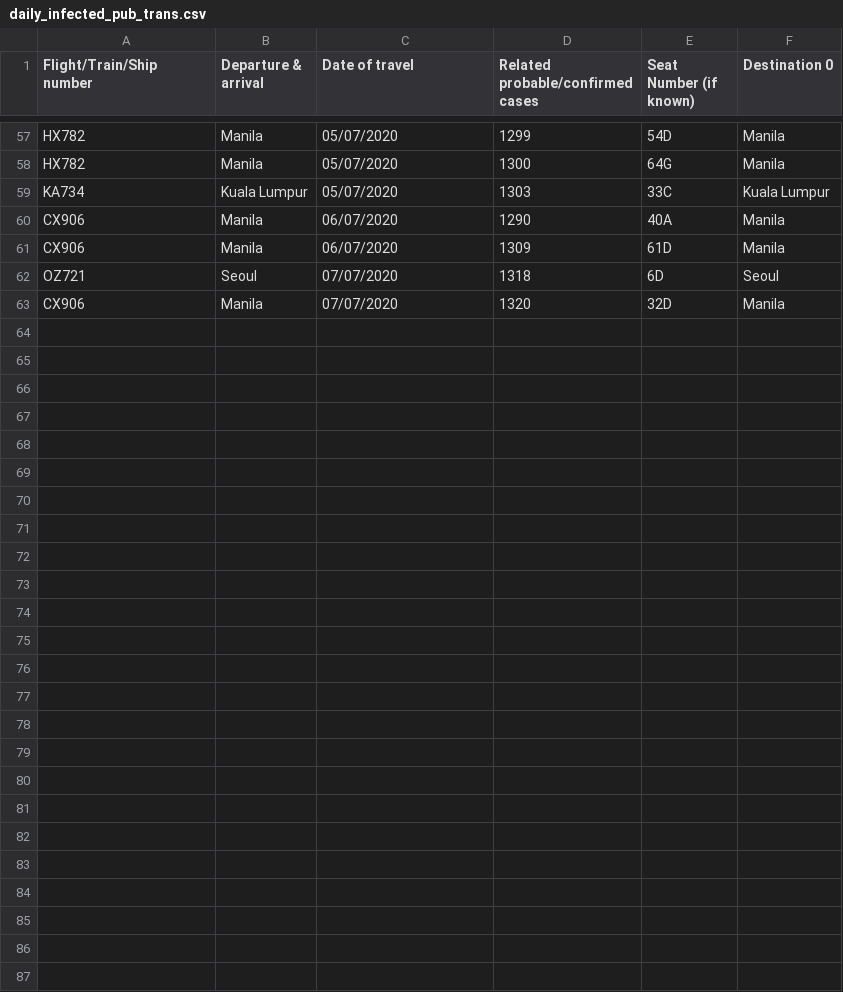
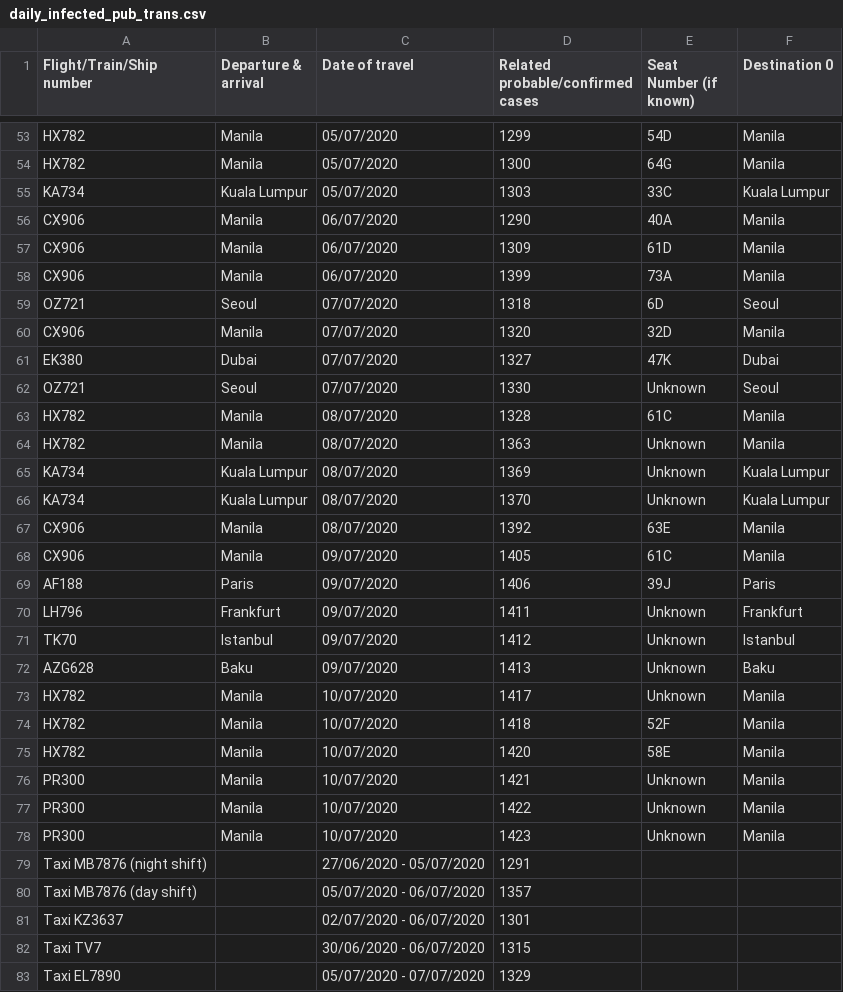
Before and after one commit to jerrypai0809/COVID_19, a CSV file: data/daily_infected_pub_trans.csv, drawn as a sheet; only a part is shown, gaps mark what is left out; the diff covers the shown part only; the diff names each change by its address in the sheet, - before the commit and + after, or states it on an @@ line.

```diff
--- a/data/daily_infected_pub_trans.csv
+++ b/data/daily_infected_pub_trans.csv
+row 58: CX906 | Manila | 06/07/2020 | 1399 | 73A | Manila
+row 61: EK380 | Dubai | 07/07/2020 | 1327 | 47K | Dubai
+row 62: OZ721 | Seoul | 07/07/2020 | 1330 | Unknown | Seoul
+row 63: HX782 | Manila | 08/07/2020 | 1328 | 61C | Manila
+row 64: HX782 | Manila | 08/07/2020 | 1363 | Unknown | Manila
+row 65: KA734 | Kuala Lumpur | 08/07/2020 | 1369 | Unknown | Kuala Lumpur
+row 66: KA734 | Kuala Lumpur | 08/07/2020 | 1370 | Unknown | Kuala Lumpur
+row 67: CX906 | Manila | 08/07/2020 | 1392 | 63E | Manila
+row 68: CX906 | Manila | 09/07/2020 | 1405 | 61C | Manila
+row 69: AF188 | Paris | 09/07/2020 | 1406 | 39J | Paris
+row 70: LH796 | Frankfurt | 09/07/2020 | 1411 | Unknown | Frankfurt
+row 71: TK70 | Istanbul | 09/07/2020 | 1412 | Unknown | Istanbul
+row 72: AZG628 | Baku | 09/07/2020 | 1413 | Unknown | Baku
+row 73: HX782 | Manila | 10/07/2020 | 1417 | Unknown | Manila
+row 74: HX782 | Manila | 10/07/2020 | 1418 | 52F | Manila
+row 75: HX782 | Manila | 10/07/2020 | 1420 | 58E | Manila
+row 76: PR300 | Manila | 10/07/2020 | 1421 | Unknown | Manila
+row 77: PR300 | Manila | 10/07/2020 | 1422 | Unknown | Manila
+row 78: PR300 | Manila | 10/07/2020 | 1423 | Unknown | Manila
+row 79: Taxi MB7876 (night shift) |  | 27/06/2020 - 05/07/2020 | 1291
+row 80: Taxi MB7876 (day shift) |  | 05/07/2020 - 06/07/2020 | 1357
+row 81: Taxi KZ3637 |  | 02/07/2020 - 06/07/2020 | 1301
+row 82: Taxi TV7 |  | 30/06/2020 - 06/07/2020 | 1315
+row 83: Taxi EL7890 |  | 05/07/2020 - 07/07/2020 | 1329
```
Also changed, not shown: 1 added row, 5 removed rows and 1 edited cell elsewhere in this file, data/daily_cn_cases.csv.
